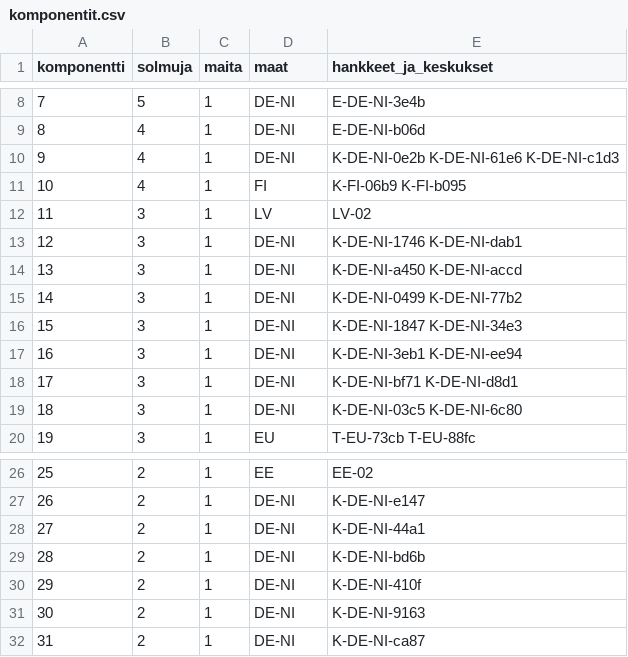
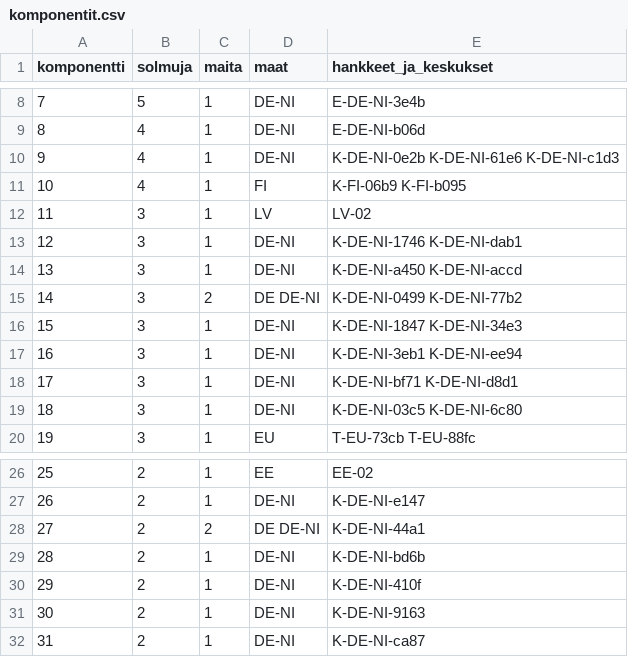
Before and after one commit to joriim/Turverkko, a CSV file: analysis/komponentit.csv, drawn as a sheet; only a part is shown, gaps mark what is left out.

```diff
--- a/analysis/komponentit.csv
+++ b/analysis/komponentit.csv
@@ -14,3 +14,3 @@ komponentti,solmuja,maita,maat,hankkeet_ja_keskukset
 13,3,1,DE-NI,K-DE-NI-a450 K-DE-NI-accd
-14,3,1,DE-NI,K-DE-NI-0499 K-DE-NI-77b2
+14,3,2,DE DE-NI,K-DE-NI-0499 K-DE-NI-77b2
 15,3,1,DE-NI,K-DE-NI-1847 K-DE-NI-34e3
@@ -27,3 +27,3 @@ komponentti,solmuja,maita,maat,hankkeet_ja_keskukset
 26,2,1,DE-NI,K-DE-NI-e147
-27,2,1,DE-NI,K-DE-NI-44a1
+27,2,2,DE DE-NI,K-DE-NI-44a1
 28,2,1,DE-NI,K-DE-NI-bd6b
```
Also changed, not shown: analysis/organisaatiot.csv, analysis/paallekkaisyydet.csv, 29 other files.
